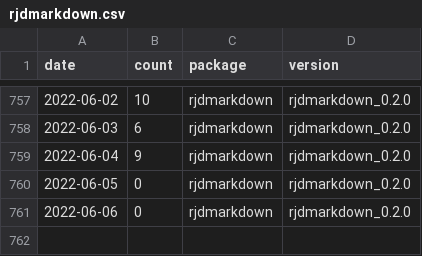
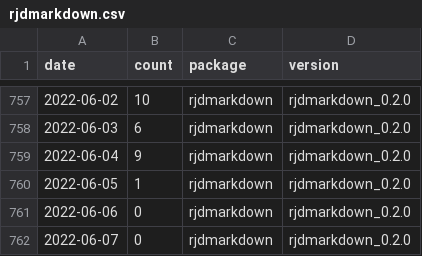
Before and after one commit to AQLT/rjd_downloads, a CSV file: data/full_table/rjdmarkdown.csv, drawn as a sheet; only a part is shown, gaps mark what is left out.

```diff
--- a/data/full_table/rjdmarkdown.csv
+++ b/data/full_table/rjdmarkdown.csv
@@ -759,3 +759,4 @@
 2022-06-04,9,"rjdmarkdown","rjdmarkdown_0.2.0"
-2022-06-05,0,"rjdmarkdown","rjdmarkdown_0.2.0"
+2022-06-05,1,"rjdmarkdown","rjdmarkdown_0.2.0"
 2022-06-06,0,"rjdmarkdown","rjdmarkdown_0.2.0"
+2022-06-07,0,"rjdmarkdown","rjdmarkdown_0.2.0"
```
Also changed, not shown: data/full_table/RJDemetra.csv, data/full_table/ggdemetra.csv, 7 other files.
